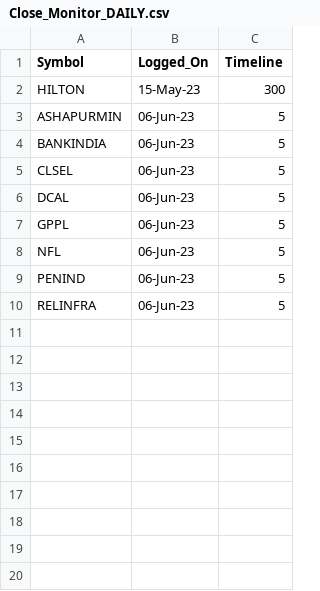
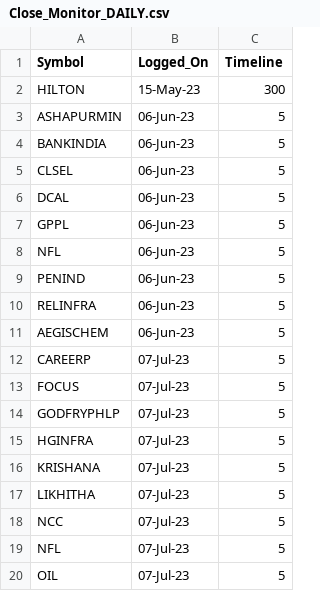
Before and after one commit to vishaln90/public_rep, a CSV file: Close_Monitor_DAILY.csv, drawn as a sheet; the diff names each change by its address in the sheet, - before the commit and + after, or states it on an @@ line.

Commit message:
Update Close_Monitor_DAILY.csv

```diff
--- a/Close_Monitor_DAILY.csv
+++ b/Close_Monitor_DAILY.csv
+row 11: AEGISCHEM | 06-Jun-23 | 5
+row 12: CAREERP | 07-Jul-23 | 5
+row 13: FOCUS | 07-Jul-23 | 5
+row 14: GODFRYPHLP | 07-Jul-23 | 5
+row 15: HGINFRA | 07-Jul-23 | 5
+row 16: KRISHANA | 07-Jul-23 | 5
+row 17: LIKHITHA | 07-Jul-23 | 5
+row 18: NCC | 07-Jul-23 | 5
+row 19: NFL | 07-Jul-23 | 5
+row 20: OIL | 07-Jul-23 | 5
```
